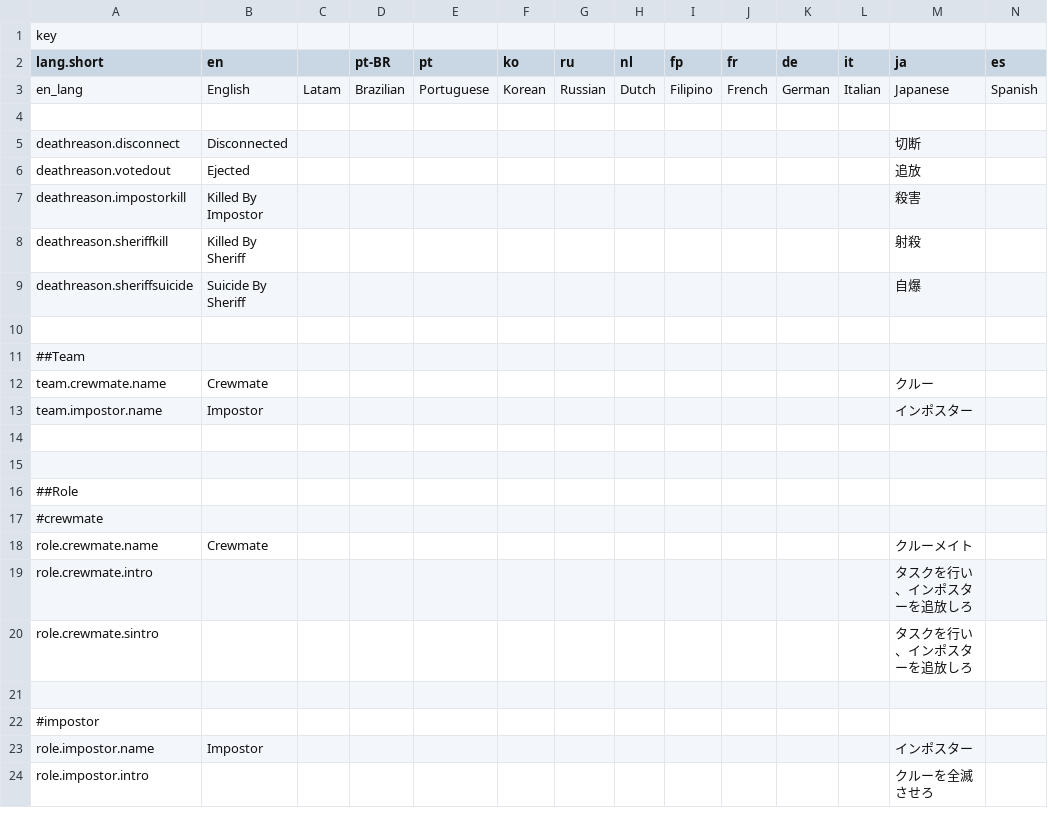
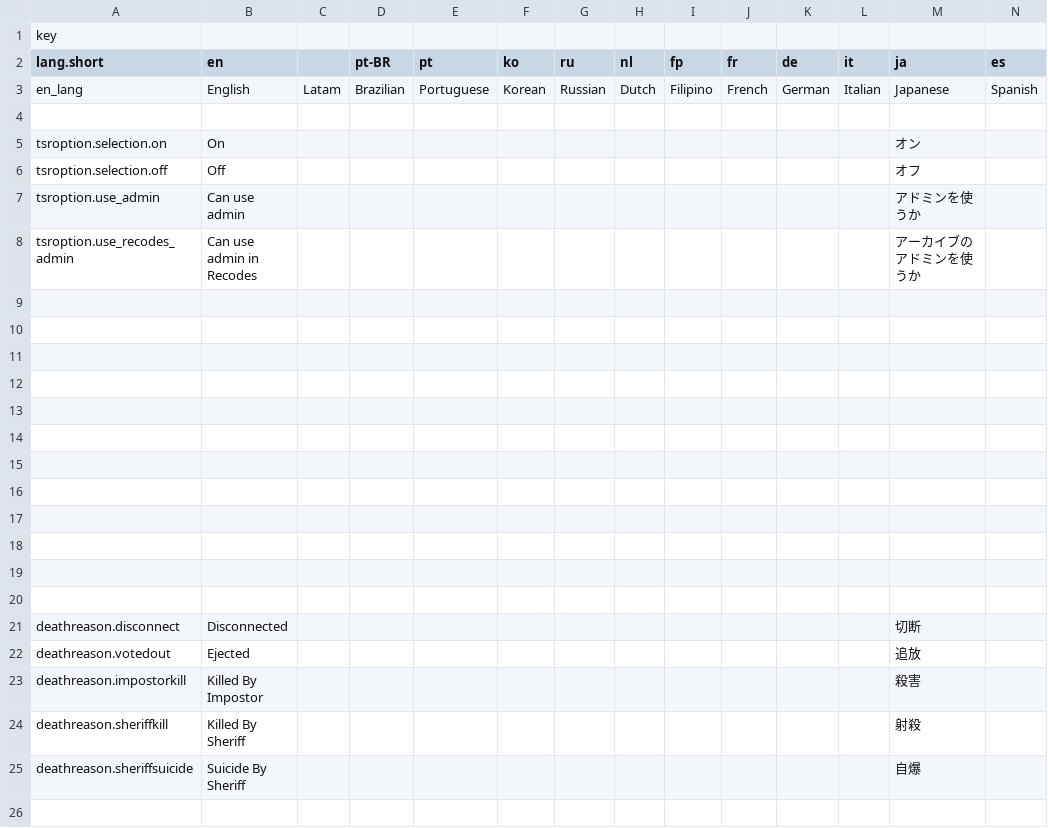
Before and after one commit to Ks-777/TheSpaceRoles, a CSV file: Resources/Translation.csv, drawn as a sheet; only a part is shown; the shorter side is filled out with more unchanged rows; rows hold the shown columns only; the diff names each change by its address in the sheet, - before the commit and + after, or states it on an @@ line.

```diff
--- a/Resources/Translation.csv
+++ b/Resources/Translation.csv
+row 5: tsroption.selection.on | On |  |  |  |  |  |  |  |  |  |  | オン
+row 6: tsroption.selection.off | Off |  |  |  |  |  |  |  |  |  |  | オフ
+row 7: tsroption.use_admin | Can use admin |  |  |  |  |  |  |  |  |  |  | アドミンを使うか
+row 8: tsroption.use_recodes_admin | Can use admin in Recodes |  |  |  |  |  |  |  |  |  |  | アーカイブのアドミンを使うか
+row 9: (empty)
+row 10: (empty)
+row 11: (empty)
+row 12: (empty)
+row 13: (empty)
+row 14: (empty)
+row 15: (empty)
+row 16: (empty)
+row 17: (empty)
+row 18: (empty)
+row 19: (empty)
+row 20: (empty)
```
Also changed, not shown: 34 other files.
